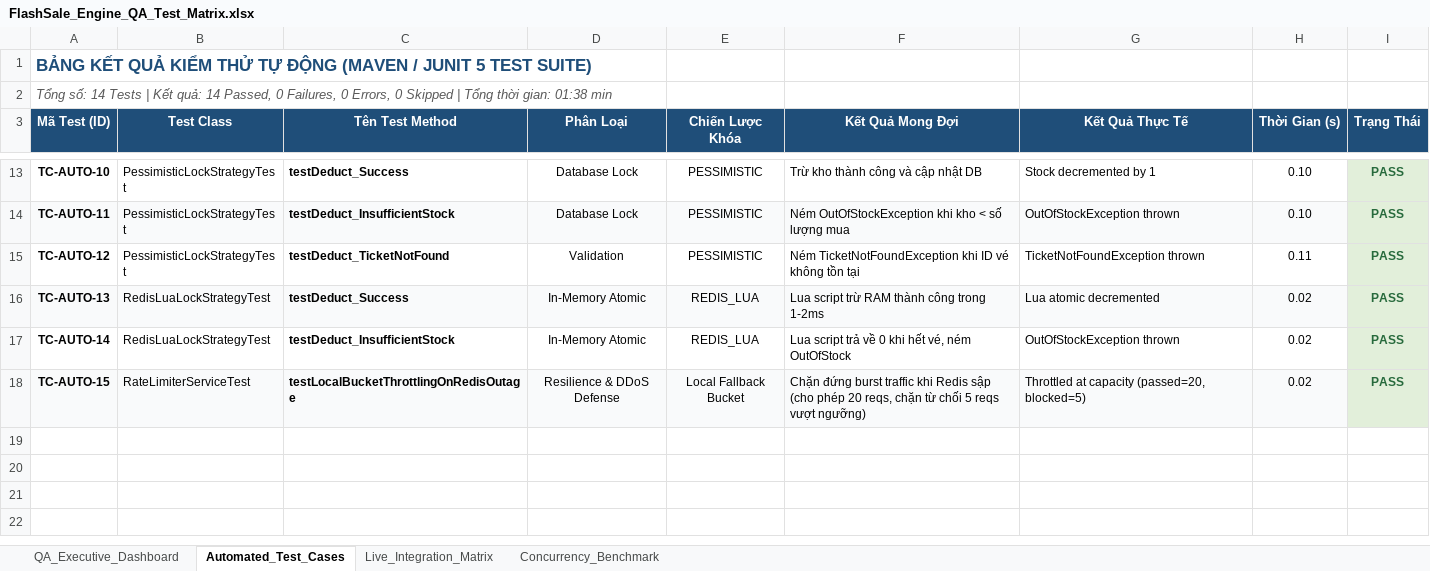
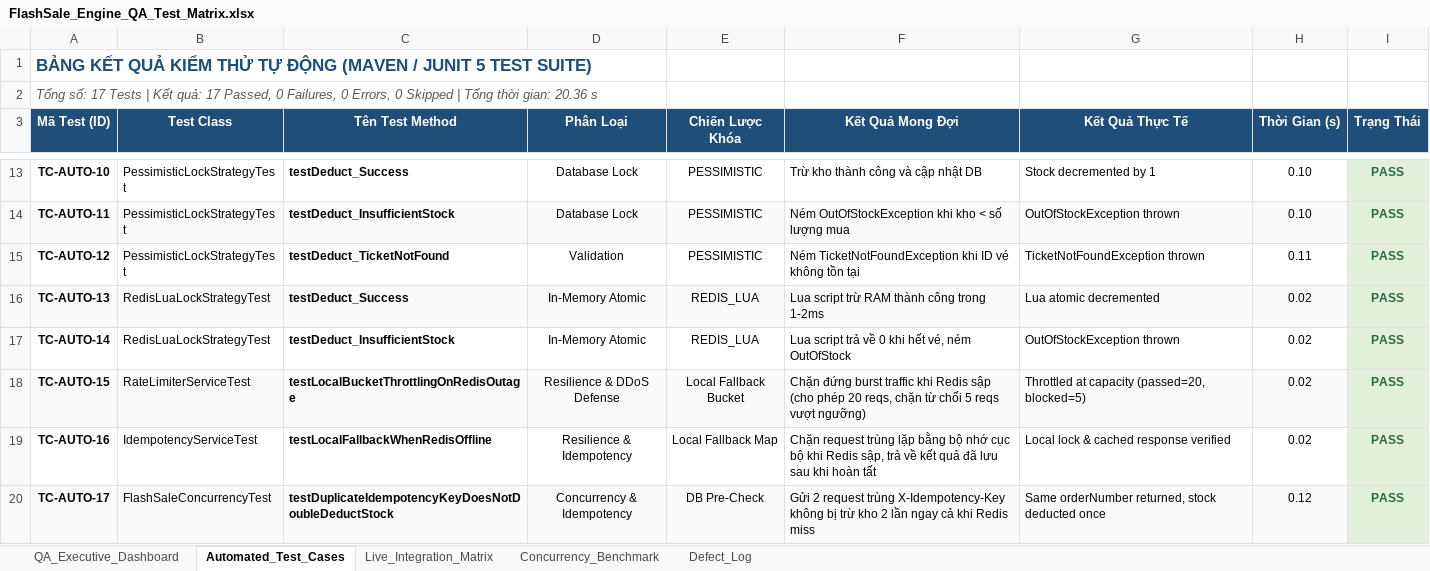
Before and after one commit to nhatnguyen120805-gif/FlashSale-Engine, an Excel workbook: docs/FlashSale_Engine_QA_Test_Matrix.xlsx, sheet Automated_Test_Cases, drawn as a sheet; only a part is shown, gaps mark what is left out; values as stored, in another font and other column widths than the file's, no borders; the diff names each change by its address in the sheet, - before the commit and + after, or states it on an @@ line.

Commit message:
fix(qa): resolve 6 concurrency/idempotency/fallback bugs, add regression tests, and update QA reports

```diff
--- a/docs/FlashSale_Engine_QA_Test_Matrix.xlsx (sheet Automated_Test_Cases)
+++ b/docs/FlashSale_Engine_QA_Test_Matrix.xlsx (sheet Automated_Test_Cases)
+sheet tab: Defect_Log
-A2 (Mã Test (ID)): Tổng số: 14 Tests | Kết quả: 14 Passed, 0 Failures, 0 Errors, 0 Skipped | Tổng thời gian: 01:38 min
+A2 (Mã Test (ID)): Tổng số: 17 Tests | Kết quả: 17 Passed, 0 Failures, 0 Errors, 0 Skipped | Tổng thời gian: 20.36 s
+row 19: TC-AUTO-16 | IdempotencyServiceTest | testLocalFallbackWhenRedisOffline | Resilience & Idempotency | Local Fallback Map | Chặn request trùng lặp bằng bộ nhớ cục bộ khi Redis sập, trả về kết quả đã lưu sau khi hoàn tất | Local lock & cached response verified | 0.02 | PASS
+row 20: TC-AUTO-17 | FlashSaleConcurrencyTest | testDuplicateIdempotencyKeyDoesNotDoubleDeductStock | Concurrency & Idempotency | DB Pre-Check | Gửi 2 request trùng X-Idempotency-Key không bị trừ kho 2 lần ngay cả khi Redis miss | Same orderNumber returned, stock deducted once | 0.12 | PASS
```
Also changed, not shown: sheet Live_Integration_Matrix, sheet QA_Executive_Dashboard, 14 other files.
